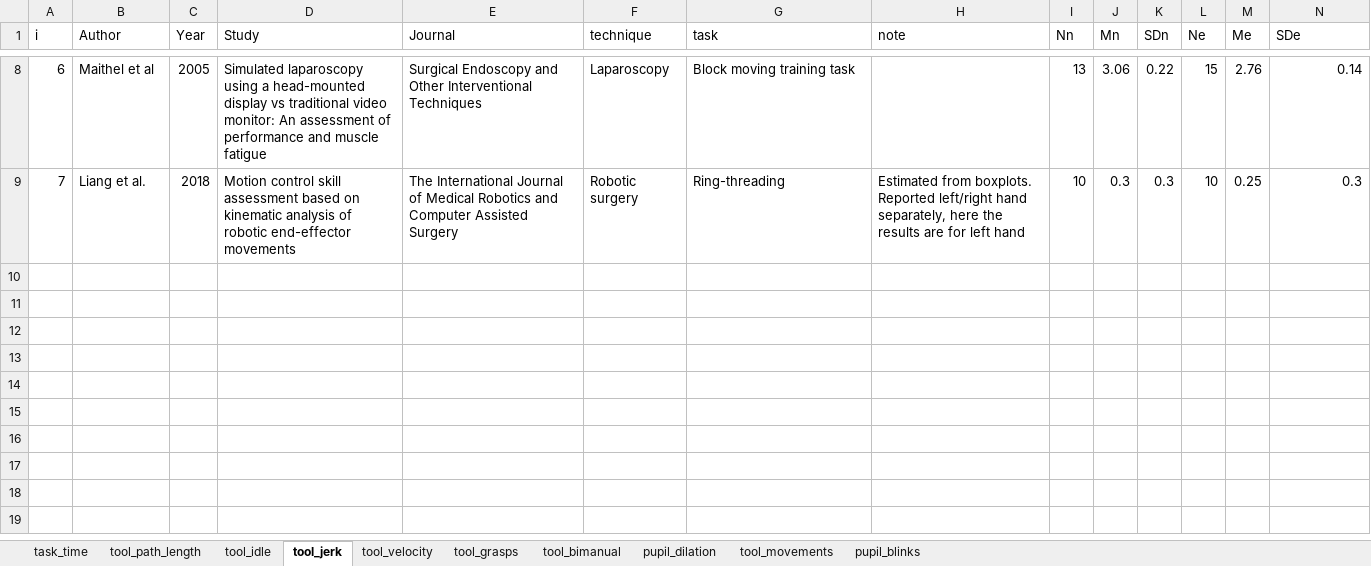
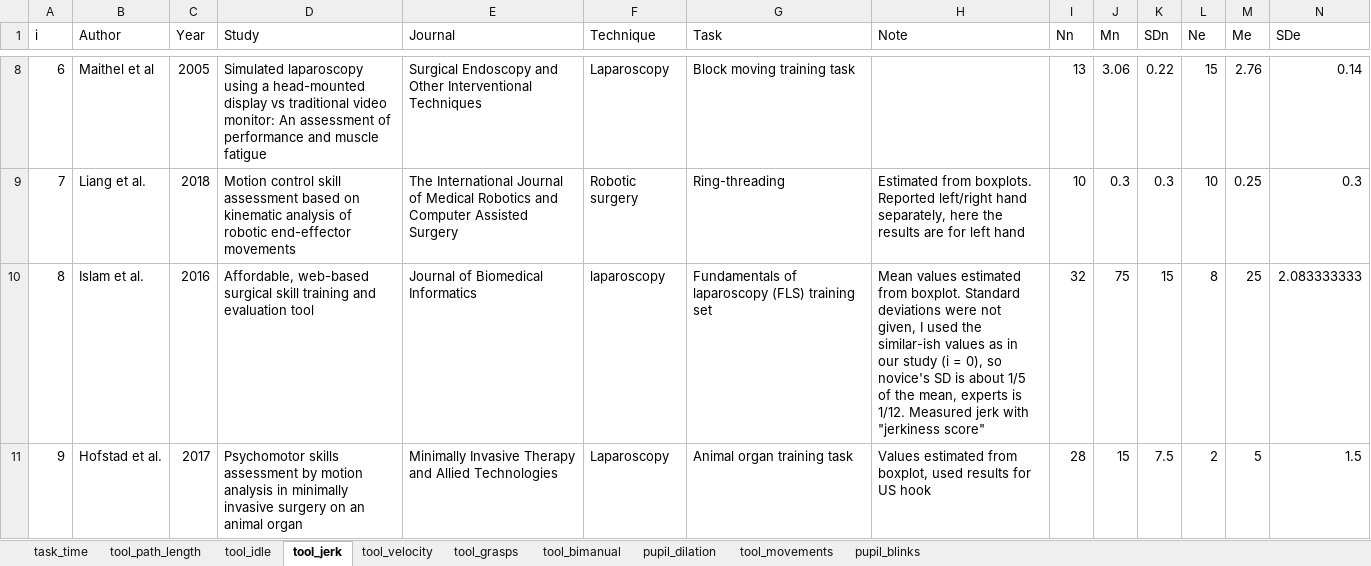
Before and after one commit to jpkos/surg-meta, an Excel workbook: data/surgical_metrics.xlsx, sheet tool_jerk, drawn as a sheet; only a part is shown, gaps mark what is left out; values as stored, in another font and other column widths than the file's, no borders; rows hold the shown columns only; the diff names each change by its address in the sheet, - before the commit and + after, or states it on an @@ line.

Commit message:
Added results

```diff
--- a/data/surgical_metrics.xlsx (sheet tool_jerk)
+++ b/data/surgical_metrics.xlsx (sheet tool_jerk)
-F1: technique
+F1: Technique
-G1: task
+G1: Task
-H1: note
+H1: Note
+row 10: 8 | Islam et al. | 2016 | Affordable, web-based surgical skill training and evaluation tool | Journal of Biomedical Informatics | laparoscopy | Fundamentals of laparoscopy (FLS) training set | Mean values estimated from boxplot. Standard deviations were not given, I used the similar-ish values as in our study (i = 0), so novice's SD is about 1/5 of the mean, experts is 1/12. Measured jerk with "jerkiness score" | 32 | 75 | 15 | 8 | 25 | 2.083333333
+row 11: 9 | Hofstad et al. | 2017 | Psychomotor skills assessment by motion analysis in minimally invasive surgery on an animal organ | Minimally Invasive Therapy and Allied Technologies | Laparoscopy | Animal organ training task | Values estimated from boxplot, used results for US hook | 28 | 15 | 7.5 | 2 | 5 | 1.5
```
Also changed, not shown: sheet tool_idle, sheet pupil_blinks, sheet tool_grasps, sheet tool_bimanual, sheet pupil_dilation, sheet tool_velocity, 3 more sheets, 2 other files.
